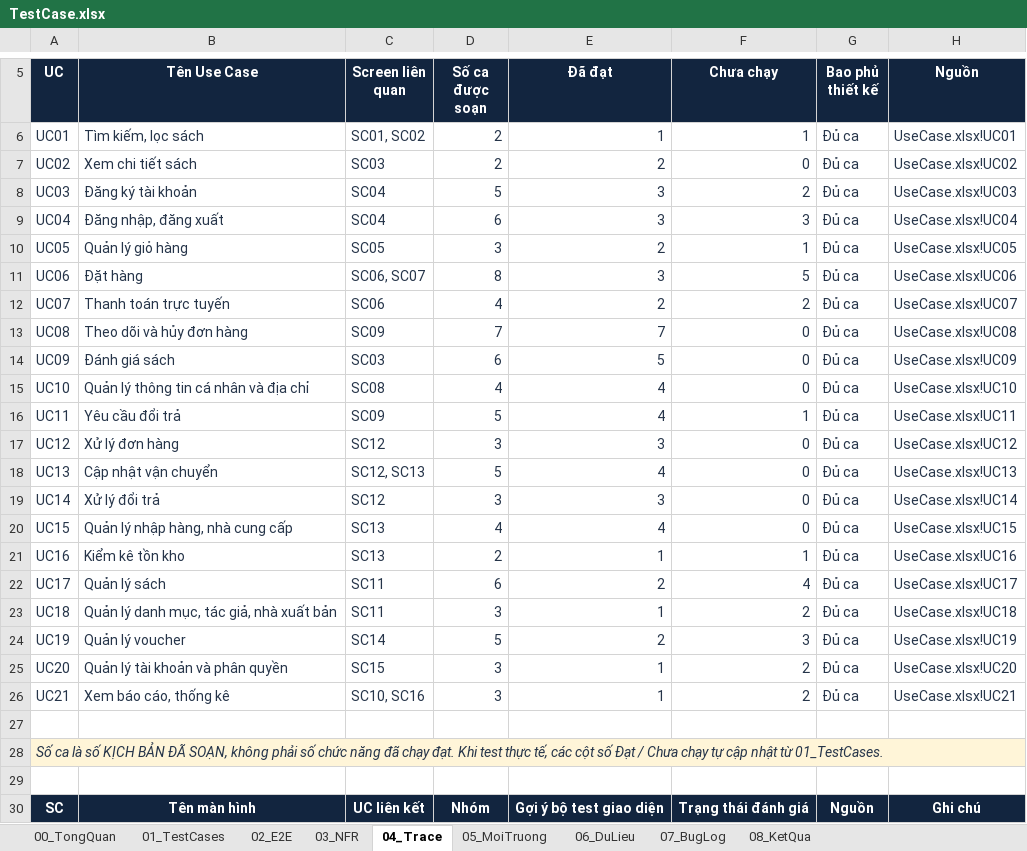
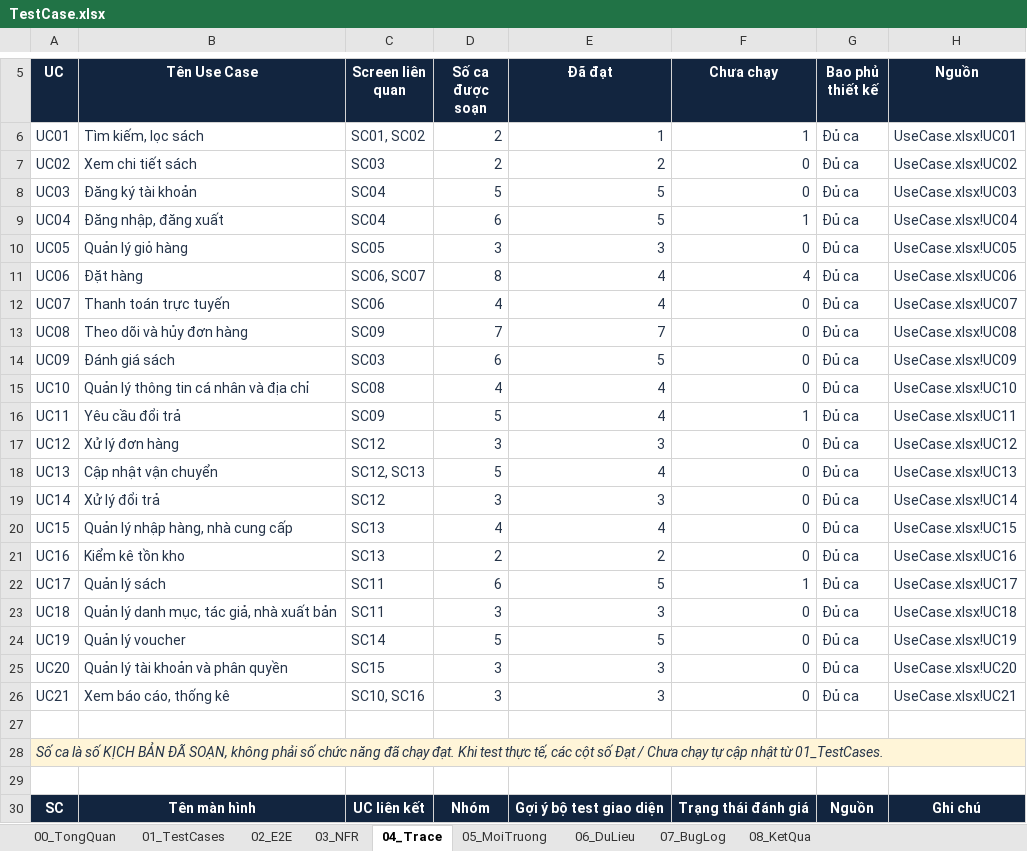
Before and after one commit to mlongzz/CSharp_BTNhom, an Excel workbook: Ho so nop/TestCase.xlsx, sheet 04_Trace, drawn as a sheet; only a part is shown, gaps mark what is left out; values as stored, in another font and other column widths than the file's, no borders; table styles not drawn; the diff names each change by its address in the sheet, - before the commit and + after, or states it on an @@ line.

```diff
--- a/Ho so nop/TestCase.xlsx (sheet 04_Trace)
+++ b/Ho so nop/TestCase.xlsx (sheet 04_Trace)
-E8:E9 (Đã đạt): 3
+E8:E9 (Đã đạt): 5
-F8 (Chưa chạy): 2
+F8 (Chưa chạy): 0
-F9 (Chưa chạy): 3
+F9 (Chưa chạy): 1
-E10 (Đã đạt): 2
+E10 (Đã đạt): 3
-F10 (Chưa chạy): 1
+F10 (Chưa chạy): 0
-E11 (Đã đạt): 3
+E11 (Đã đạt): 4
-F11 (Chưa chạy): 5
+F11 (Chưa chạy): 4
-E12 (Đã đạt): 2
+E12 (Đã đạt): 4
-F12 (Chưa chạy): 2
+F12 (Chưa chạy): 0
-E21 (Đã đạt): 1
+E21 (Đã đạt): 2
-F21 (Chưa chạy): 1
+F21 (Chưa chạy): 0
-E22 (Đã đạt): 2
+E22 (Đã đạt): 5
-F22 (Chưa chạy): 4
+F22 (Chưa chạy): 1
-E23 (Đã đạt): 1
+E23 (Đã đạt): 3
-F23 (Chưa chạy): 2
+F23 (Chưa chạy): 0
-E24 (Đã đạt): 2
+E24 (Đã đạt): 5
-F24 (Chưa chạy): 3
+F24 (Chưa chạy): 0
-E25:E26 (Đã đạt): 1
+E25:E26 (Đã đạt): 3
-F25:F26 (Chưa chạy): 2
+F25:F26 (Chưa chạy): 0
```
Also changed, not shown: sheet 01_TestCases, sheet 02_E2E, sheet 08_KetQua, sheet 00_TongQuan, charts or pictures.
